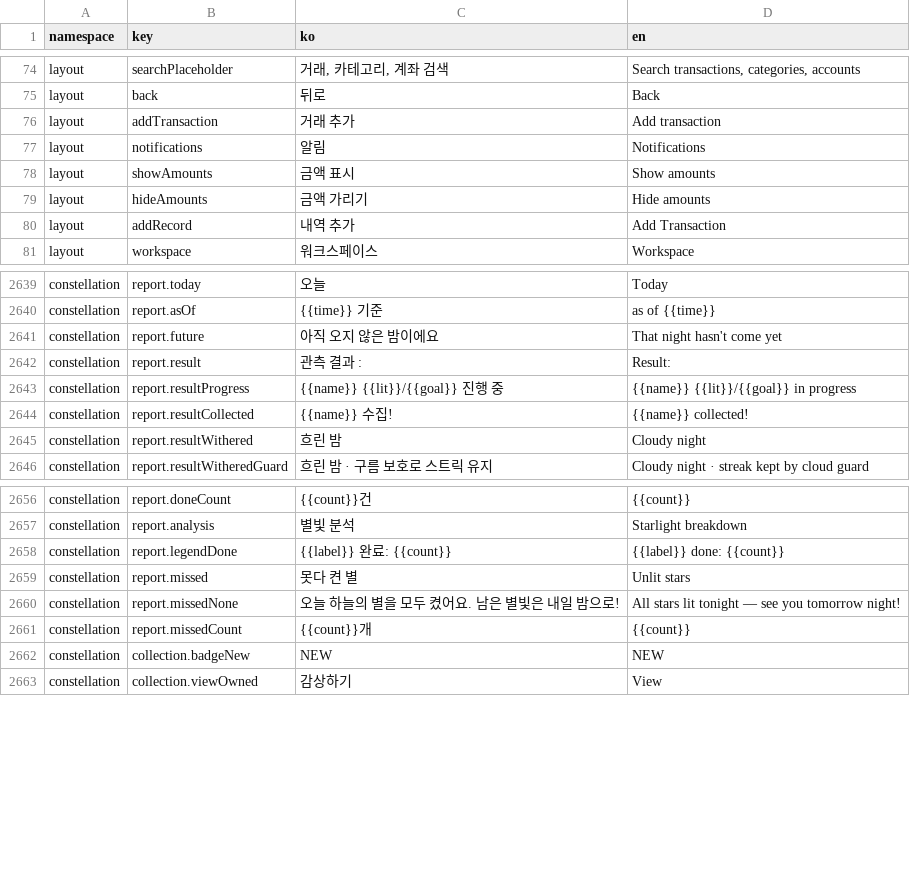
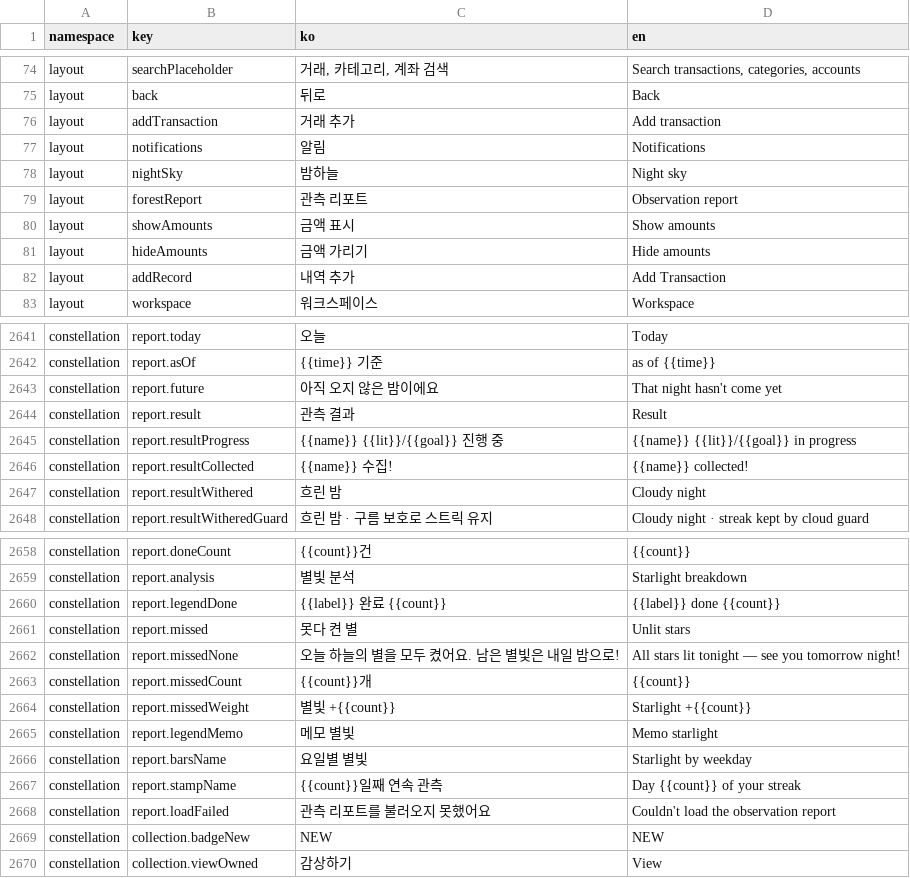
Before and after one commit to lshdainty/porest-desk-front, a CSV file: i18n/translations.csv, drawn as a sheet; only a part is shown, gaps mark what is left out.

```diff
--- a/i18n/translations.csv
+++ b/i18n/translations.csv
@@ -77,2 +77,4 @@ layout,addTransaction,거래 추가,Add transaction
 layout,notifications,알림,Notifications
+layout,nightSky,밤하늘,Night sky
+layout,forestReport,관측 리포트,Observation report
 layout,showAmounts,금액 표시,Show amounts
@@ -2641,3 +2643,3 @@ constellation,report.asOf,{{time}} 기준,as of {{time}}
 constellation,report.future,아직 오지 않은 밤이에요,That night hasn't come yet
-constellation,report.result,관측 결과 :,Result:
+constellation,report.result,관측 결과,Result
 constellation,report.resultProgress,{{name}} {{lit}}/{{goal}} 진행 중,{{name}} {{lit}}/{{goal}} in progress
@@ -2657,3 +2659,3 @@ constellation,report.doneCount,{{count}}건,{{count}}
 constellation,report.analysis,별빛 분석,Starlight breakdown
-constellation,report.legendDone,{{label}} 완료: {{count}},{{label}} done: {{count}}
+constellation,report.legendDone,{{label}} 완료 {{count}},{{label}} done {{count}}
 constellation,report.missed,못다 켠 별,Unlit stars
@@ -2661,2 +2663,7 @@ constellation,report.missedNone,오늘 하늘의 별을 모두 켰어요. 남은
 constellation,report.missedCount,{{count}}개,{{count}}
+constellation,report.missedWeight,별빛 +{{count}},Starlight +{{count}}
+constellation,report.legendMemo,메모 별빛,Memo starlight
+constellation,report.barsName,요일별 별빛,Starlight by weekday
+constellation,report.stampName,{{count}}일째 연속 관측,Day {{count}} of your streak
+constellation,report.loadFailed,관측 리포트를 불러오지 못했어요,Couldn't load the observation report
 constellation,collection.badgeNew,NEW,NEW
```
Also changed, not shown: 13 other files.
